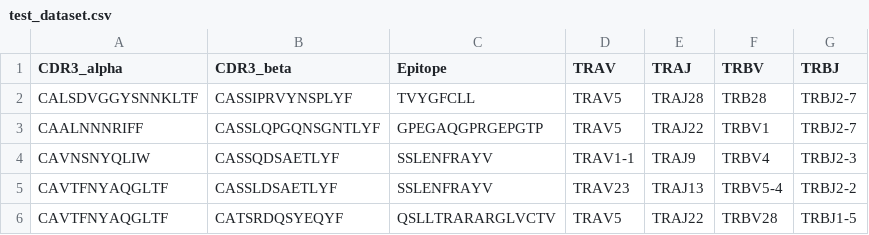
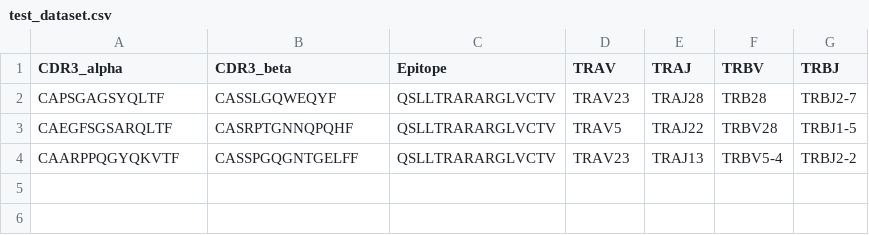
Before and after one commit to clbateman/TCR_model, a CSV file: data/test_dataset.csv, drawn as a sheet.

Commit message:
corrected dataset

```diff
--- a/data/test_dataset.csv
+++ b/data/test_dataset.csv
@@ -1,6 +1,4 @@
 CDR3_alpha;CDR3_beta;Epitope;TRAV;TRAJ;TRBV;TRBJ
-CALSDVGGYSNNKLTF;CASSIPRVYNSPLYF;TVYGFCLL;TRAV5;TRAJ28;TRB28;TRBJ2-7
-CAALNNNRIFF;CASSLQPGQNSGNTLYF;GPEGAQGPRGEPGTP;TRAV5;TRAJ22;TRBV1;TRBJ2-7
-CAVNSNYQLIW;CASSQDSAETLYF;SSLENFRAYV;TRAV1-1;TRAJ9;TRBV4;TRBJ2-3
-CAVTFNYAQGLTF;CASSLDSAETLYF;SSLENFRAYV;TRAV23 ;TRAJ13;TRBV5-4;TRBJ2-2
-CAVTFNYAQGLTF;CATSRDQSYEQYF;QSLLTRARARGLVCTV;TRAV5;TRAJ22;TRBV28;TRBJ1-5
+CAPSGAGSYQLTF;CASSLGQWEQYF;QSLLTRARARGLVCTV;TRAV23;TRAJ28;TRB28;TRBJ2-7
+CAEGFSGSARQLTF;CASRPTGNNQPQHF;QSLLTRARARGLVCTV;TRAV5;TRAJ22;TRBV28;TRBJ1-5
+CAARPPQGYQKVTF;CASSPGQGNTGELFF;QSLLTRARARGLVCTV;TRAV23;TRAJ13;TRBV5-4;TRBJ2-2
```
